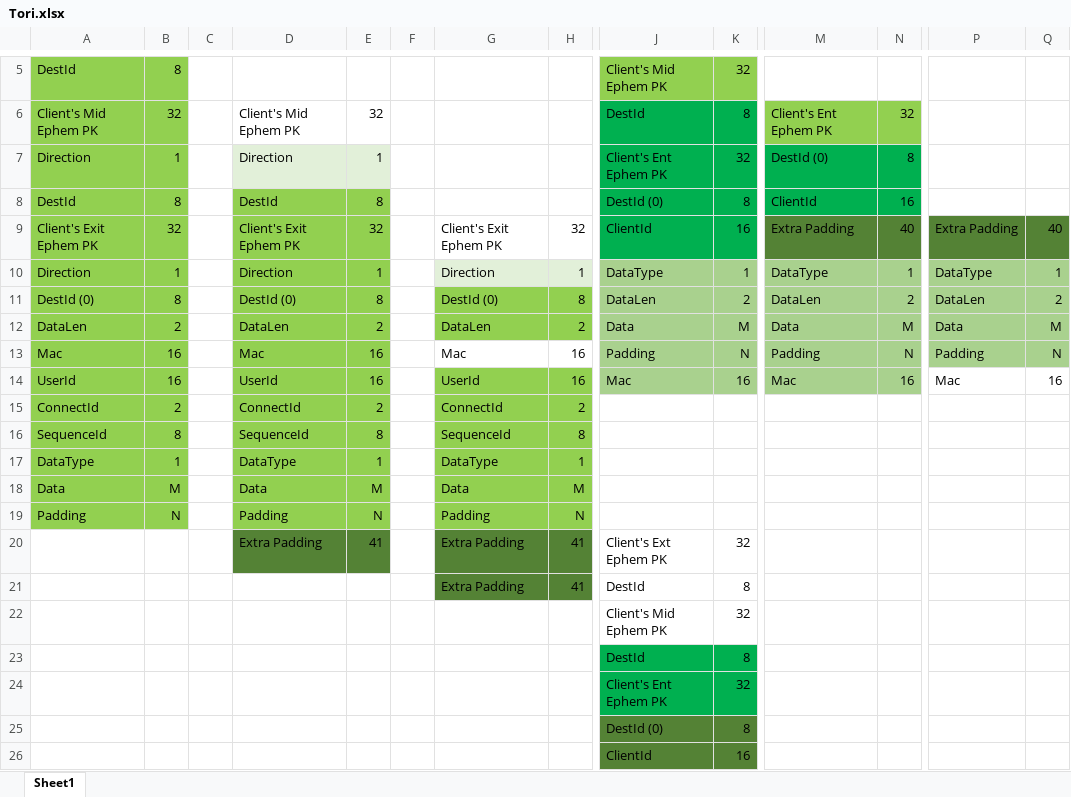
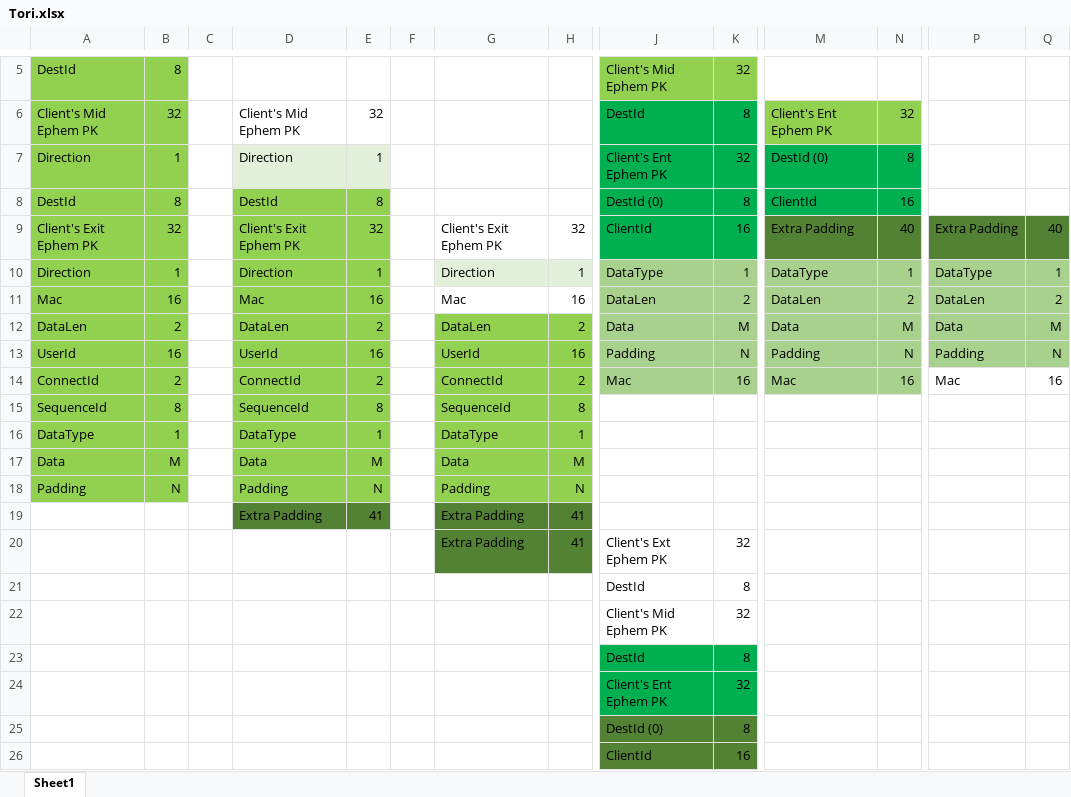
Before and after one commit to alipha/tori, an Excel workbook: Tori.xlsx, sheet Sheet1, drawn as a sheet; only a part is shown, gaps mark what is left out; values as stored, in another font and other column widths than the file's, no borders; removed rows and columns are numbered as before the commit, all else as after; rows hold the shown columns only; the diff names each change by its address in the sheet, - before the commit and + after, or states it on an @@ line.

Commit message:
Update packet layout spreadsheet

```diff
--- a/Tori.xlsx (sheet Sheet1)
+++ b/Tori.xlsx (sheet Sheet1)
-A11: DestId (0)
+A11: Mac
-B11: 8
+B11: 16
-D11: DestId (0)
+D11: Mac
-E11: 8
+E11: 16
-G11: DestId (0)
+G11: Mac
-G11:H11 fill: #92D050
+G11:H11 fill: none
-H11: 8
+H11: 16
-A13: Mac
+A13: UserId
-D13: Mac
+D13: UserId
-G13: Mac
+G13: UserId
-G13:H13 fill: none
+G13:H13 fill: #92D050
-row 14: UserId | 16 |  | UserId | 16 |  | UserId | 16 | Mac | 16 | Mac | 16 | Mac | 16
-J14: (empty)
+J14: Mac
-J14:K14 fill: none
+J14:K14 fill: #A9D18E
-K14: (empty)
+K14: 16
-M14: (empty)
+M14: Mac
-M14:N14 fill: none
+M14:N14 fill: #A9D18E
-N14: (empty)
+N14: 16
-P14: (empty)
+P14: Mac
-Q14: (empty)
+Q14: 16
+row 19:  |  |  | Extra Padding | 41 |  | Extra Padding | 41
-D20: Extra Padding
+D20: (empty)
-D20:E20 fill: #548235
+D20:E20 fill: none
-E20: 41
+E20: (empty)
-G21: Extra Padding
+G21: (empty)
-G21:H21 fill: #548235
+G21:H21 fill: none
-H21: 41
+H21: (empty)
```
